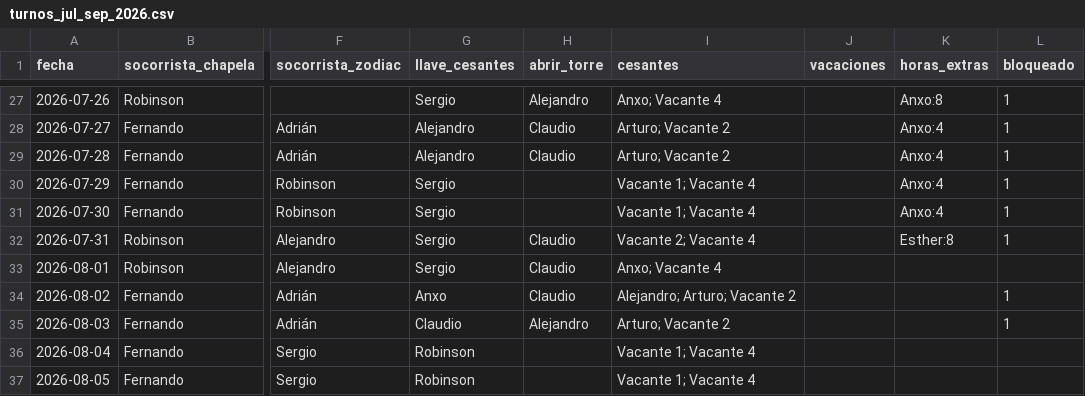
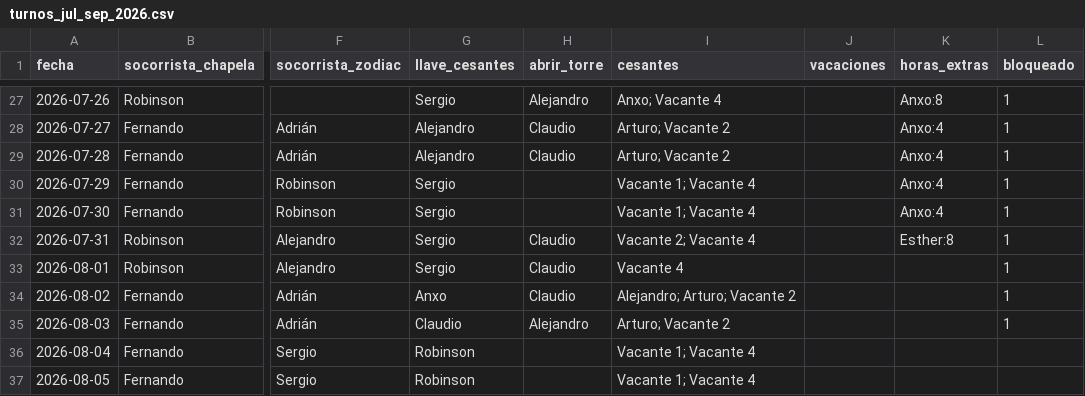
Before and after one commit to andrespi97/playas, a CSV file: turnos_jul_sep_2026.csv, drawn as a sheet; only a part is shown, gaps mark what is left out; the diff names each change by its address in the sheet, - before the commit and + after, or states it on an @@ line.

```diff
--- a/turnos_jul_sep_2026.csv
+++ b/turnos_jul_sep_2026.csv
-I33 (cesantes): Anxo; Vacante 4
+I33 (cesantes): Vacante 4
-L33 (bloqueado): (empty)
+L33 (bloqueado): 1
```
Also changed, not shown: 3 other files.
